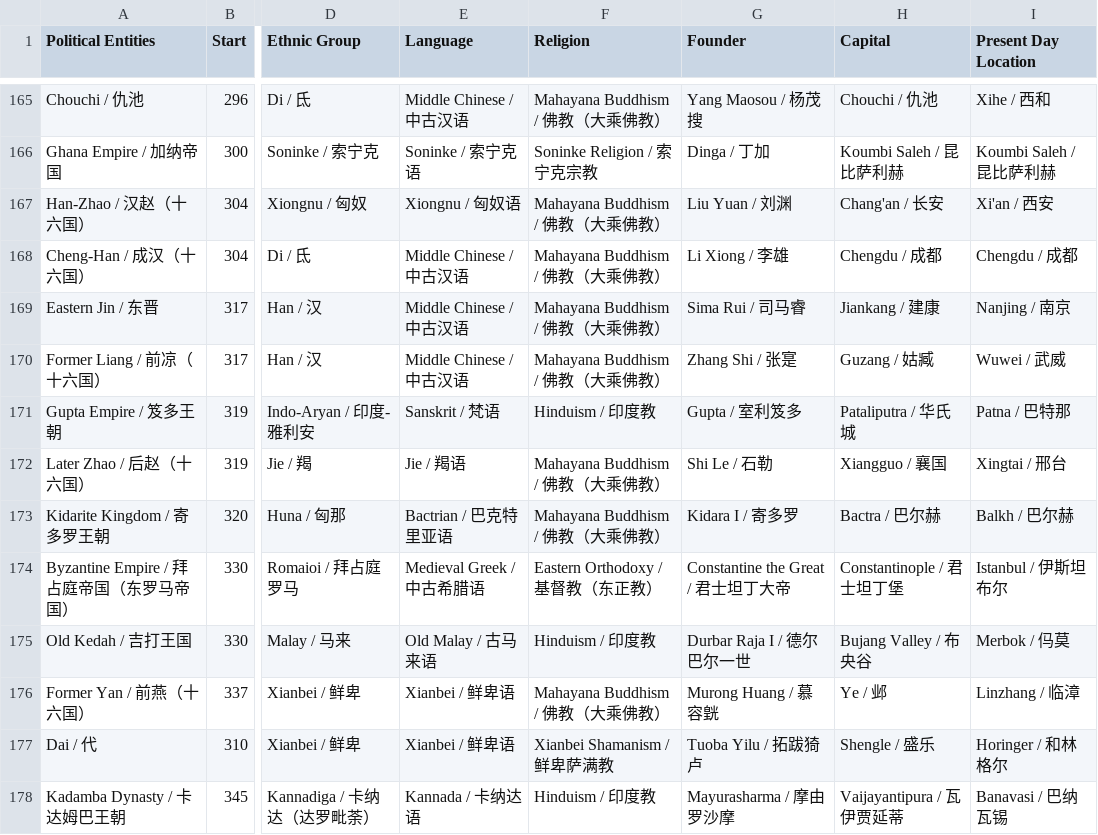
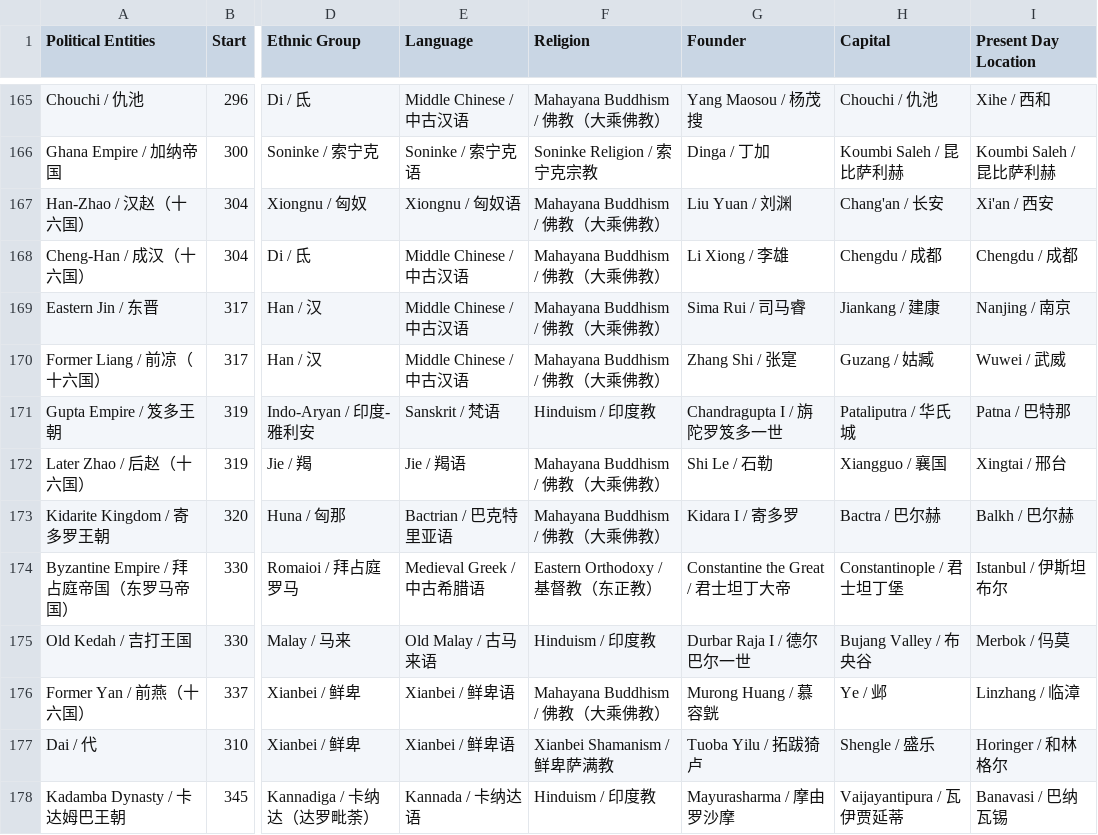
Before and after one commit to XuhuiJin1215/Historical-Polities, a CSV file: polities.csv, drawn as a sheet; only a part is shown, gaps mark what is left out; the diff names each change by its address in the sheet, - before the commit and + after, or states it on an @@ line.

Commit message:
Corrected Gupta Empire

```diff
--- a/polities.csv
+++ b/polities.csv
-G171 (Founder): Gupta / 室利笈多
+G171 (Founder): Chandragupta I / 旃陀罗笈多一世
```
